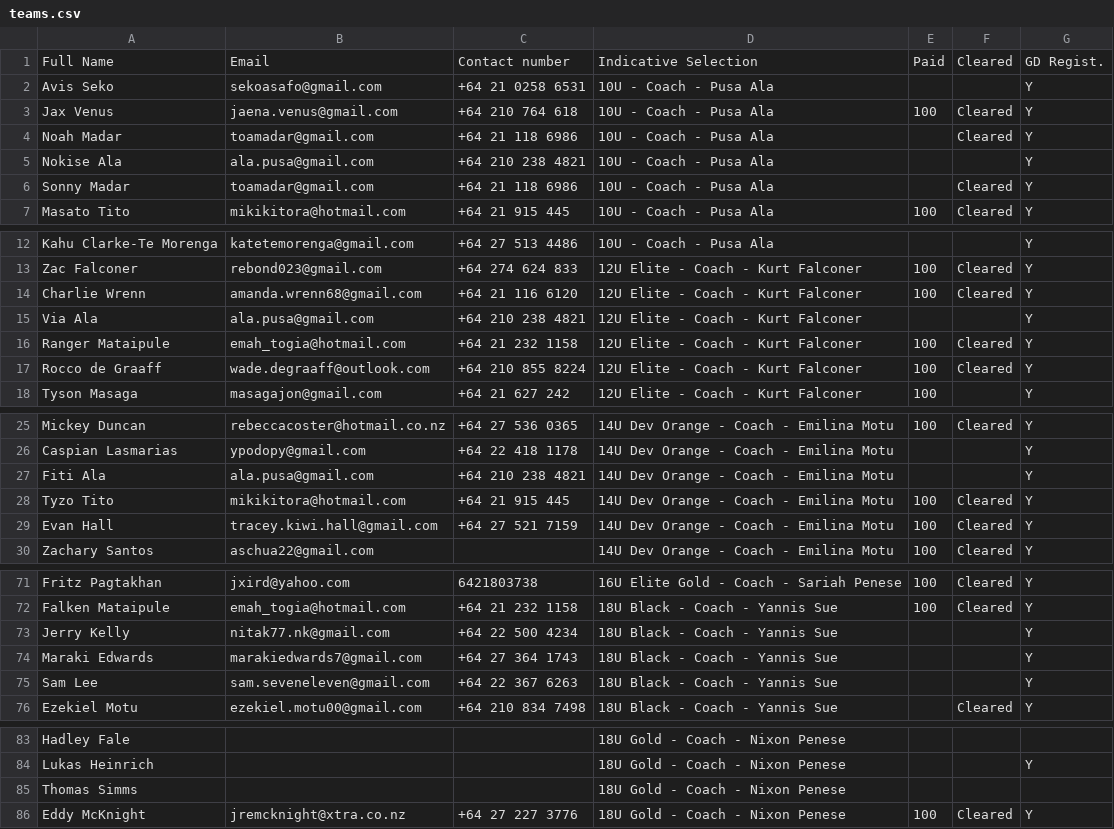
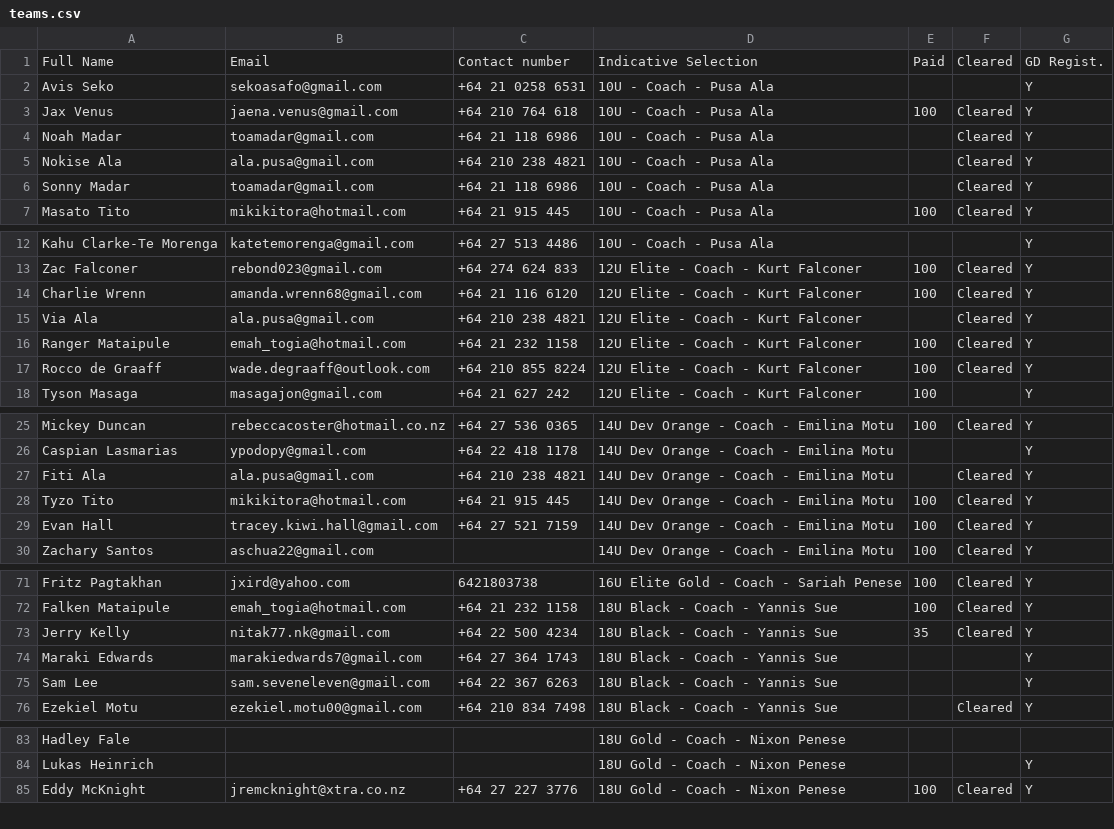
Before and after one commit to limonza/te-tai-hou-teams-2025, a CSV file: teams.csv, drawn as a sheet; only a part is shown, gaps mark what is left out; the diff covers the shown part only.

Commit message:
Update teams.csv

```diff
--- a/teams.csv
+++ b/teams.csv
@@ -4,3 +4,3 @@ Jax Venus,jaena.venus@gmail.com,+64 210 764 618,10U - Coach - Pusa Ala,100,Clear
 Noah Madar,toamadar@gmail.com,+64 21 118 6986,10U - Coach - Pusa Ala,,Cleared,Y
-Nokise Ala,ala.pusa@gmail.com,+64 210 238 4821,10U - Coach - Pusa Ala,,,Y
+Nokise Ala,ala.pusa@gmail.com,+64 210 238 4821,10U - Coach - Pusa Ala,,Cleared,Y
 Sonny Madar,toamadar@gmail.com,+64 21 118 6986,10U - Coach - Pusa Ala,,Cleared,Y
@@ -14,3 +14,3 @@ Zac Falconer ,rebond023@gmail.com,+64 274 624 833,12U Elite - Coach - Kurt Falco
 Charlie Wrenn,amanda.wrenn68@gmail.com,+64 21 116 6120,12U Elite - Coach - Kurt Falconer,100,Cleared,Y
-Via Ala,ala.pusa@gmail.com,+64 210 238 4821,12U Elite - Coach - Kurt Falconer,,,Y
+Via Ala,ala.pusa@gmail.com,+64 210 238 4821,12U Elite - Coach - Kurt Falconer,,Cleared,Y
 Ranger Mataipule,emah_togia@hotmail.com,+64 21 232 1158,12U Elite - Coach - Kurt Falconer,100,Cleared,Y
@@ -26,3 +26,3 @@ Mickey  Duncan ,rebeccacoster@hotmail.co.nz,+64 27 536 0365,14U Dev Orange - Coa
 Caspian  Lasmarias,ypodopy@gmail.com,+64 22 418 1178,14U Dev Orange - Coach - Emilina Motu,,,Y
-Fiti Ala,ala.pusa@gmail.com,+64 210 238 4821,14U Dev Orange - Coach - Emilina Motu,,,Y
+Fiti Ala,ala.pusa@gmail.com,+64 210 238 4821,14U Dev Orange - Coach - Emilina Motu,,Cleared,Y
 Tyzo Tito,mikikitora@hotmail.com,+64 21 915 445,14U Dev Orange - Coach - Emilina Motu,100,Cleared,Y
@@ -72,3 +72,3 @@ Fritz Pagtakhan,jxird@yahoo.com,6421803738,16U Elite Gold - Coach - Sariah Penes
 Falken Mataipule,emah_togia@hotmail.com,+64 21 232 1158,18U Black - Coach - Yannis Sue,100,Cleared,Y
-Jerry  Kelly ,nitak77.nk@gmail.com,+64 22 500 4234,18U Black - Coach - Yannis Sue,,,Y
+Jerry  Kelly ,nitak77.nk@gmail.com,+64 22 500 4234,18U Black - Coach - Yannis Sue,35,Cleared,Y
 Maraki Edwards ,marakiedwards7@gmail.com,+64 27 364 1743,18U Black - Coach - Yannis Sue,,,Y
@@ -84,3 +84,2 @@ Hadley Fale,,,18U Gold - Coach - Nixon Penese,,,
 Lukas Heinrich,,,18U Gold - Coach - Nixon Penese,,,Y
-Thomas Simms,,,18U Gold - Coach - Nixon Penese,,,
 Eddy McKnight,jremcknight@xtra.co.nz,+64 27 227 3776,18U Gold - Coach - Nixon Penese,100,Cleared,Y
```
Also changed, not shown: 1 edited cell elsewhere in this file.
